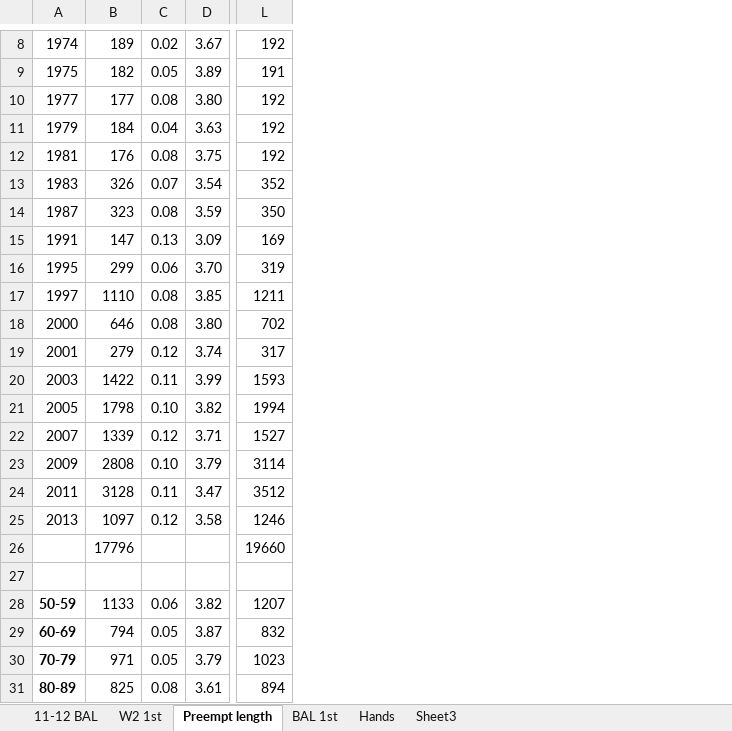
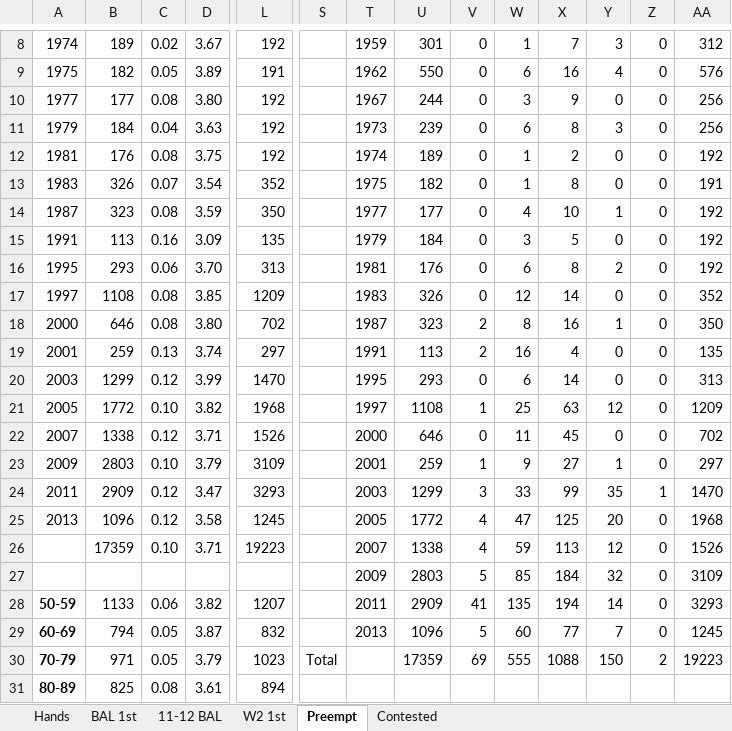
Before and after one commit to guusschreiber/bidstat, an Excel workbook: results/results.xlsx, sheet Preempt, drawn as a sheet; only a part is shown, gaps mark what is left out; values as stored, in another font and other column widths than the file's, no borders; rows hold the shown columns only; the diff covers the shown part only; the diff names each change by its address in the sheet, - before the commit and + after, or states it on an @@ line.

```diff
--- a/results/results.xlsx (sheet Preempt)
+++ b/results/results.xlsx (sheet Preempt)
-sheet tab: Preempt length
+sheet tab: Preempt
-sheet tab: Sheet3
+sheet tab: Contested
@@ sheet tab order changed: Hands | BAL 1st | 11-12 BAL | W2 1st | Preempt | Contested @@
+column S, row 30: Total
+column T, rows 8-29: 1959 | 1962 | 1967 | 1973 | 1974 | 1975 | 1977 | 1979 | 1981 | 1983 | 1987 | 1991 | 1995 | 1997 | 2000 | 2001 | 2003 | 2005 | 2007 | 2009 | 2011 | 2013
+column U, rows 8-30: 301 | 550 | 244 | 239 | 189 | 182 | 177 | 184 | 176 | 326 | 323 | 113 | 293 | 1108 | 646 | 259 | 1299 | 1772 | 1338 | 2803 | 2909 | 1096 | 17359
+column V, rows 8-30: 0 | 0 | 0 | 0 | 0 | 0 | 0 | 0 | 0 | 0 | 2 | 2 | 0 | 1 | 0 | 1 | 3 | 4 | 4 | 5 | 41 | 5 | 69
+column W, rows 8-30: 1 | 6 | 3 | 6 | 1 | 1 | 4 | 3 | 6 | 12 | 8 | 16 | 6 | 25 | 11 | 9 | 33 | 47 | 59 | 85 | 135 | 60 | 555
+column X, rows 8-30: 7 | 16 | 9 | 8 | 2 | 8 | 10 | 5 | 8 | 14 | 16 | 4 | 14 | 63 | 45 | 27 | 99 | 125 | 113 | 184 | 194 | 77 | 1088
+column Y, rows 8-30: 3 | 4 | 0 | 3 | 0 | 0 | 1 | 0 | 2 | 0 | 1 | 0 | 0 | 12 | 0 | 1 | 35 | 20 | 12 | 32 | 14 | 7 | 150
+column Z, rows 8-30: 0 | 0 | 0 | 0 | 0 | 0 | 0 | 0 | 0 | 0 | 0 | 0 | 0 | 0 | 0 | 0 | 1 | 0 | 0 | 0 | 0 | 0 | 2
+column AA, rows 8-30: 312 | 576 | 256 | 256 | 192 | 191 | 192 | 192 | 192 | 352 | 350 | 135 | 313 | 1209 | 702 | 297 | 1470 | 1968 | 1526 | 3109 | 3293 | 1245 | 19223
-B15: 147
+B15: 113
-C15: 0.13
+C15: 0.16
-L15: 169
+L15: 135
-B16: 299
+B16: 293
-L16: 319
+L16: 313
-B17: 1110
+B17: 1108
-L17: 1211
+L17: 1209
-B19: 279
+B19: 259
-C19: 0.12
+C19: 0.13
-L19: 317
+L19: 297
-B20: 1422
+B20: 1299
-C20: 0.11
+C20: 0.12
-L20: 1593
+L20: 1470
-B21: 1798
+B21: 1772
-L21: 1994
+L21: 1968
-B22: 1339
+B22: 1338
-L22: 1527
+L22: 1526
-B23: 2808
+B23: 2803
-L23: 3114
+L23: 3109
-B24: 3128
+B24: 2909
-C24: 0.11
+C24: 0.12
-L24: 3512
+L24: 3293
-B25: 1097
+B25: 1096
-L25: 1246
+L25: 1245
-B26: 17796
+B26: 17359
-C26: (empty)
+C26: 0.10
-D26: (empty)
+D26: 3.71
-L26: 19660
+L26: 19223
-row 27: (empty)
+row 27:  |  |  |  |  |  | 2009 | 2803 | 5 | 85 | 184 | 32 | 0 | 3109
```
Also changed, not shown: 8 added rows, 8 removed rows, 6 added columns and 19 edited cells elsewhere in this sheet, sheet Hands, sheet Contested, sheet W2 1st, sheet 11-12 BAL, sheet BAL 1st, formulas that keep their value, charts or pictures, 18 other files.
